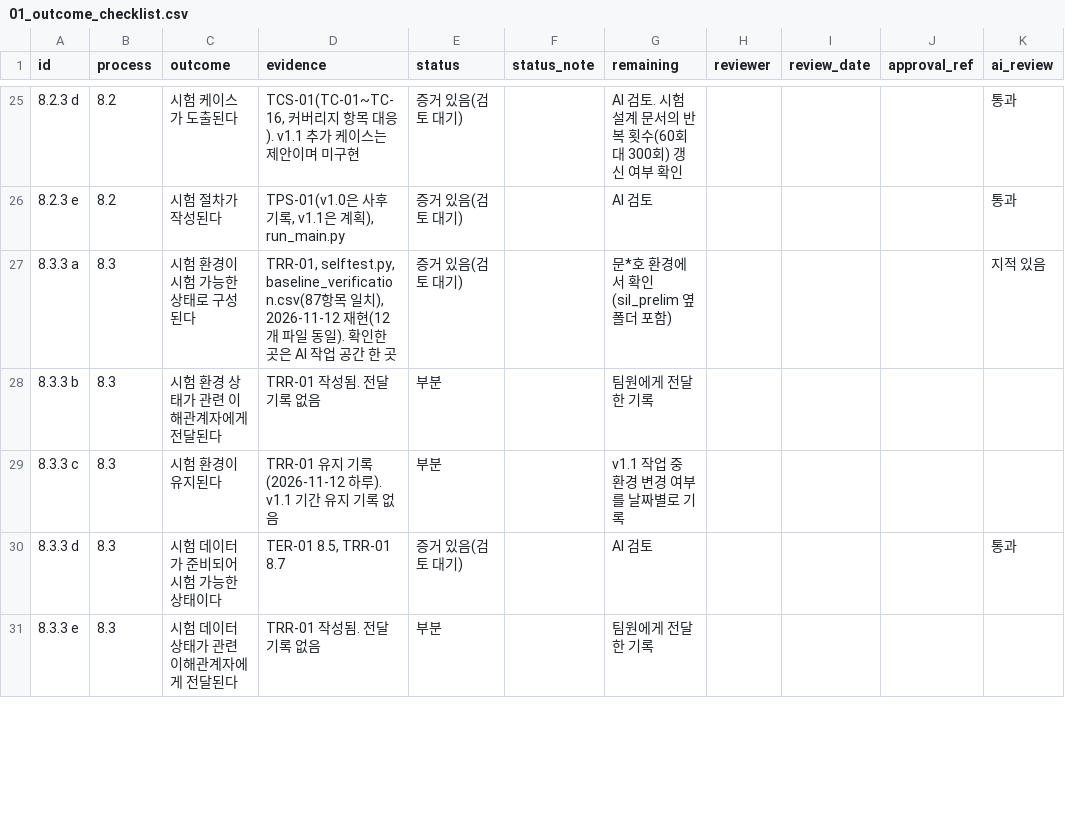
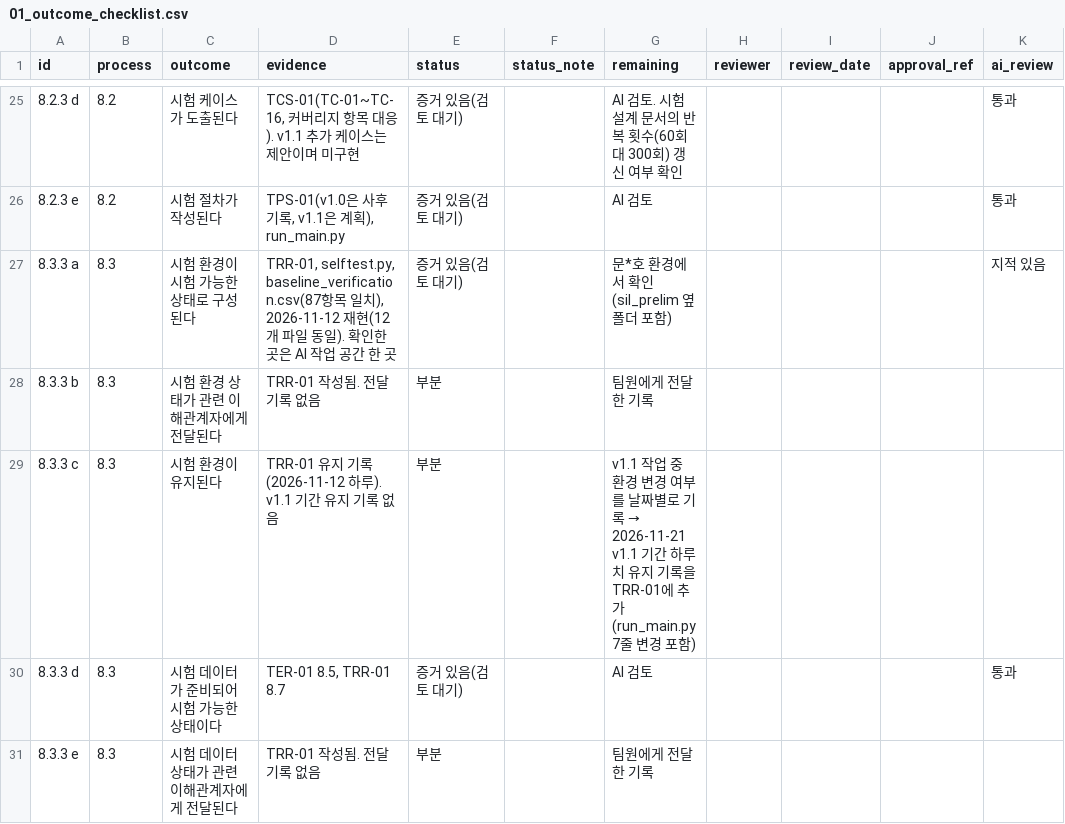
Before and after one commit to yooksoo828-prog/rear-seat-occupant-sil-verification, a CSV file: docs/29119/01_outcome_checklist.csv, drawn as a sheet; only a part is shown, gaps mark what is left out; the diff covers the shown part only; the diff names each change by its address in the sheet, - before the commit and + after, or states it on an @@ line.

```diff
--- a/docs/29119/01_outcome_checklist.csv
+++ b/docs/29119/01_outcome_checklist.csv
@@ G29 (remaining): …로 기록 → …로 기록 → 2026-11-21 v1.1 기간 하루치 유지 기록을 TRR-01에 추가(run_main.py 7줄 변경 포함) @@
```
Also changed, not shown: 5 edited cells elsewhere in this file, 25 other files.
